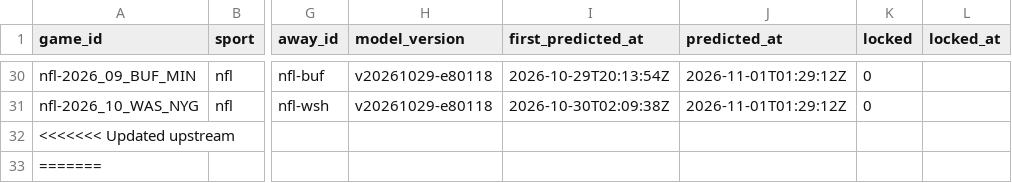
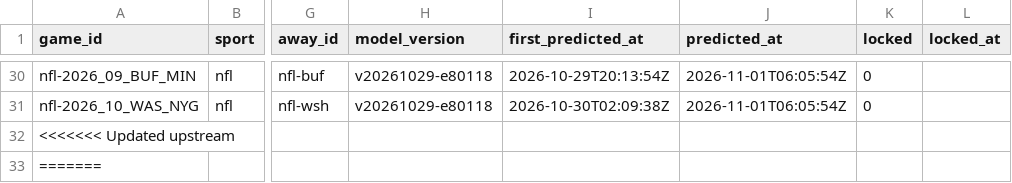
Before and after one commit to pknsubuga07/pl-forecast, a CSV file: data/ledger/nfl_predictions.csv, drawn as a sheet; only a part is shown, gaps mark what is left out; the diff covers the shown part only; the diff names each change by its address in the sheet, - before the commit and + after, or states it on an @@ line.

```diff
--- a/data/ledger/nfl_predictions.csv
+++ b/data/ledger/nfl_predictions.csv
-J30:J31 (predicted_at): 2026-11-01T01:29:12Z
+J30:J31 (predicted_at): 2026-11-01T06:05:54Z
```
Also changed, not shown: 42 edited cells elsewhere in this file, data/ledger/nba_predictions.csv, data/ledger/nba_props.csv, 17 other files.
